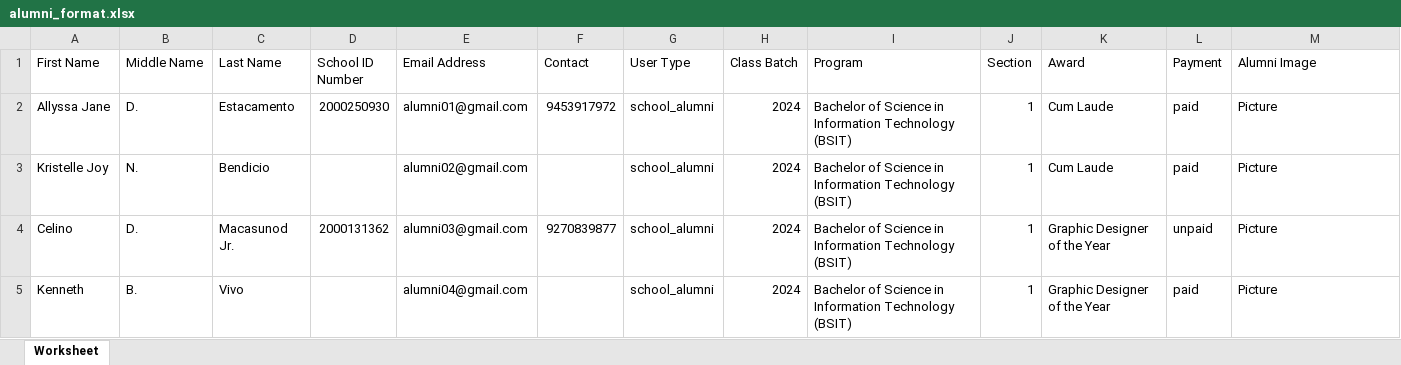
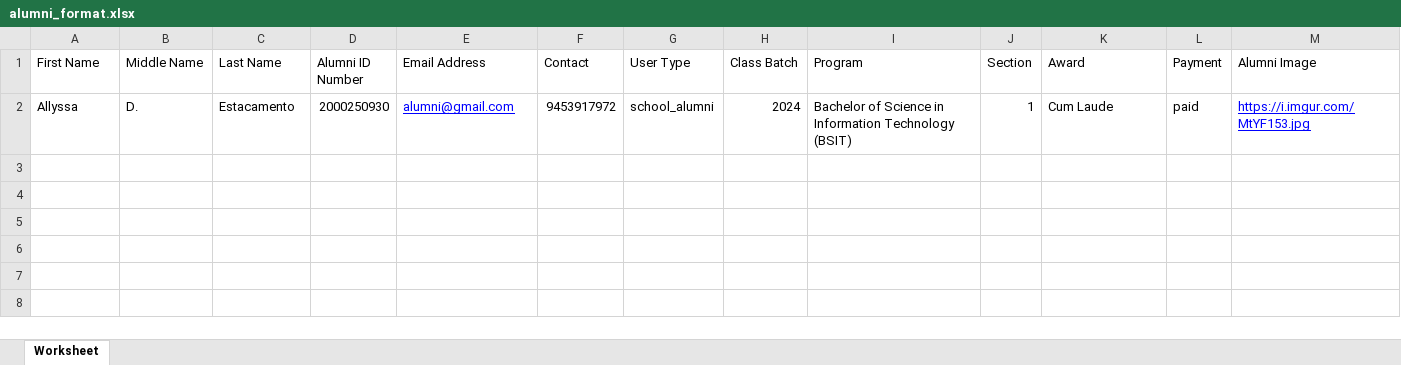
Before and after one commit to ByronJester/online-digital-yearbook, an Excel workbook: public/files/alumni_format.xlsx, sheet Worksheet, drawn as a sheet; values as stored, in another font and other column widths than the file's, no borders; the diff names each change by its address in the sheet, - before the commit and + after, or states it on an @@ line.

```diff
--- a/public/files/alumni_format.xlsx (sheet Worksheet)
+++ b/public/files/alumni_format.xlsx (sheet Worksheet)
-D1: School ID Number
+D1: Alumni ID Number
-A2 (First Name): Allyssa Jane
+A2 (First Name): Allyssa
-E2 (Email Address): alumni01@gmail.com
+E2 (Email Address): alumni@gmail.com
@@ E2 underline: off → on, text colour: black → #0000FF @@
-M2 (Alumni Image): Picture
+M2 (Alumni Image): https://i.imgur.com/MtYF153.jpg
@@ M2 underline: off → on, text colour: black → #0000FF @@
-row 3: Kristelle Joy | N. | Bendicio |  | alumni02@gmail.com |  | school_alumni | 2024 | Bachelor of Science in Information Technology (BSIT) | 1 | Cum Laude | paid | Picture
-row 4: Celino | D. | Macasunod Jr. | 2000131362 | alumni03@gmail.com | 9270839877 | school_alumni | 2024 | Bachelor of Science in Information Technology (BSIT) | 1 | Graphic Designer of the Year | unpaid | Picture
-row 5: Kenneth | B. | Vivo |  | alumni04@gmail.com |  | school_alumni | 2024 | Bachelor of Science in Information Technology (BSIT) | 1 | Graphic Designer of the Year | paid | Picture
```
Also changed, not shown: 10 other files.
